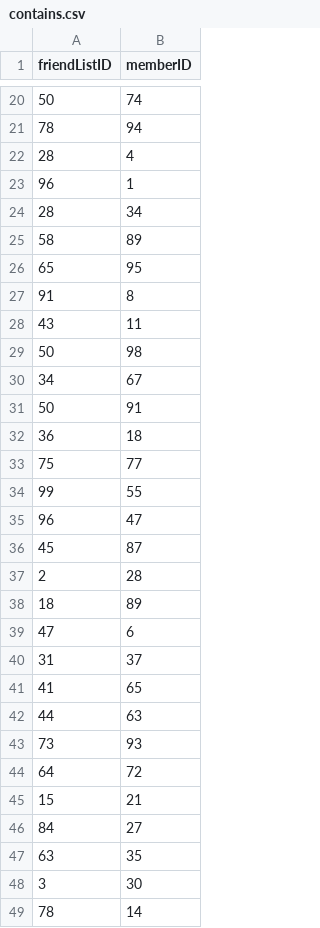
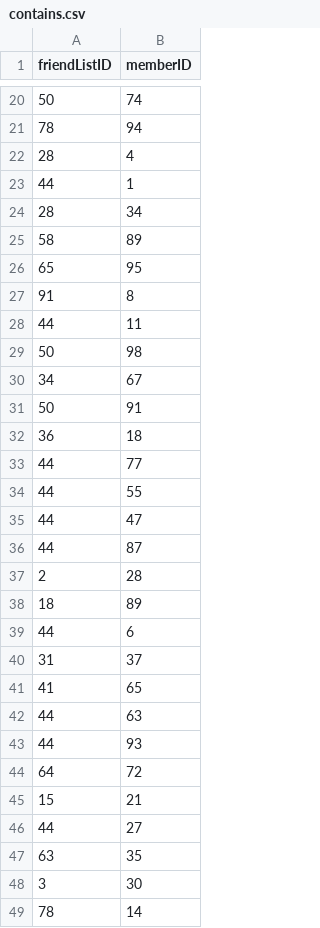
Before and after one commit to g-cheng/DB_Project, a CSV file: csv/contains.csv, drawn as a sheet; only a part is shown, gaps mark what is left out; the diff covers the shown part only.

Commit message:
fix contains

```diff
--- a/csv/contains.csv
+++ b/csv/contains.csv
@@ -22,3 +22,3 @@ friendListID,memberID
 28,4
-96,1
+44,1
 28,34
@@ -27,3 +27,3 @@ friendListID,memberID
 91,8
-43,11
+44,11
 50,98
@@ -32,9 +32,9 @@ friendListID,memberID
 36,18
-75,77
-99,55
-96,47
-45,87
+44,77
+44,55
+44,47
+44,87
 2,28
 18,89
-47,6
+44,6
 31,37
@@ -42,6 +42,6 @@ friendListID,memberID
 44,63
-73,93
+44,93
 64,72
 15,21
-84,27
+44,27
 63,35
```
Also changed, not shown: 6 removed rows and 15 edited cells elsewhere in this file, 2 other files.
